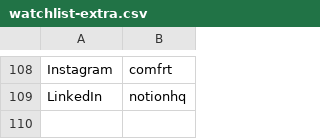
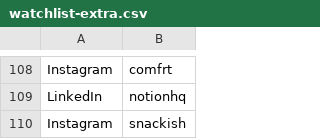
Before and after one commit to daminisolanki1309-netizen/tagadasocials, a CSV file: tagada/notion/db/watchlist-extra.csv, drawn as a sheet; only a part is shown, gaps mark what is left out.

```diff
--- a/tagada/notion/db/watchlist-extra.csv
+++ b/tagada/notion/db/watchlist-extra.csv
@@ -109 +109,2 @@ Instagram,comfrt
 LinkedIn,notionhq
+Instagram,snackish
```
Also changed, not shown: tagada/feed/handle-failures.tsv, tagada/notion/db/watchlist-creative.csv.
